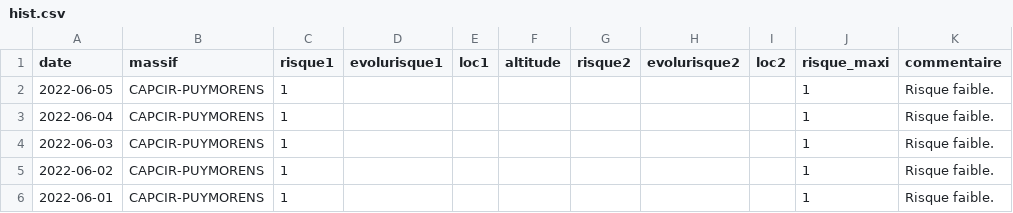
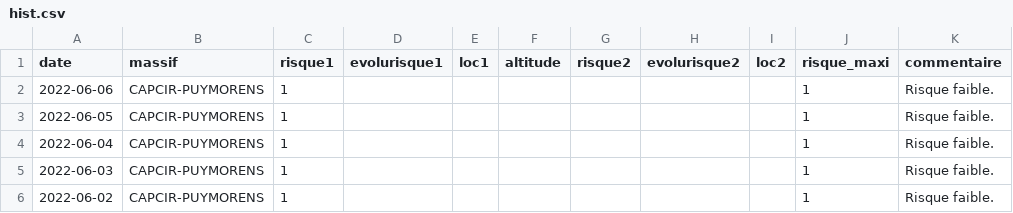
Before and after one commit to qloridant/meteofrance_bra_hist, a CSV file: src/data/CAPCIR-PUYMORENS/hist.csv, drawn as a sheet; only a part is shown; the shorter side is filled out with more unchanged rows; the diff names each change by its address in the sheet, - before the commit and + after, or states it on an @@ line.

Commit message:
Daily automatic file update

```diff
--- a/src/data/CAPCIR-PUYMORENS/hist.csv
+++ b/src/data/CAPCIR-PUYMORENS/hist.csv
+row 2: 2022-06-06 | CAPCIR-PUYMORENS | 1 |  |  |  |  |  |  | 1 | Risque faible.
```
